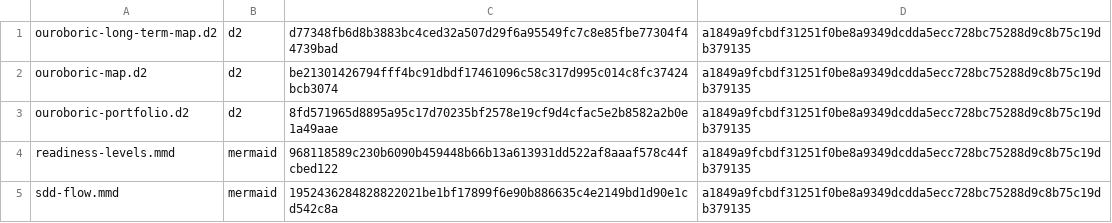
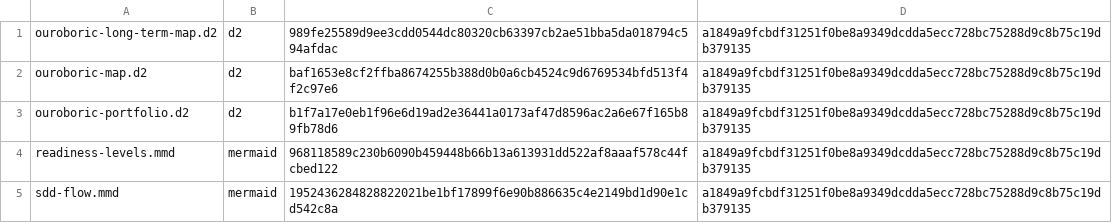
Before and after one commit to ouroboric-dev/ouroboric, a TSV file: docs/assets/diagrams/rendered/manifest.tsv, drawn as a sheet.

```diff
--- a/docs/assets/diagrams/rendered/manifest.tsv
+++ b/docs/assets/diagrams/rendered/manifest.tsv
@@ -1,4 +1,4 @@
-ouroboric-long-term-map.d2	d2	d77348fb6d8b3883bc4ced32a507d29f6a95549fc7c8e85fbe77304f44739bad	a1849a9fcbdf31251f0be8a9349dcdda5ecc728bc75288d9c8b75c19db379135
-ouroboric-map.d2	d2	be21301426794fff4bc91dbdf17461096c58c317d995c014c8fc37424bcb3074	a1849a9fcbdf31251f0be8a9349dcdda5ecc728bc75288d9c8b75c19db379135
-ouroboric-portfolio.d2	d2	8fd571965d8895a95c17d70235bf2578e19cf9d4cfac5e2b8582a2b0e1a49aae	a1849a9fcbdf31251f0be8a9349dcdda5ecc728bc75288d9c8b75c19db379135
+ouroboric-long-term-map.d2	d2	989fe25589d9ee3cdd0544dc80320cb63397cb2ae51bba5da018794c594afdac	a1849a9fcbdf31251f0be8a9349dcdda5ecc728bc75288d9c8b75c19db379135
+ouroboric-map.d2	d2	baf1653e8cf2ffba8674255b388d0b0a6cb4524c9d6769534bfd513f4f2c97e6	a1849a9fcbdf31251f0be8a9349dcdda5ecc728bc75288d9c8b75c19db379135
+ouroboric-portfolio.d2	d2	b1f7a17e0eb1f96e6d19ad2e36441a0173af47d8596ac2a6e67f165b89fb78d6	a1849a9fcbdf31251f0be8a9349dcdda5ecc728bc75288d9c8b75c19db379135
 readiness-levels.mmd	mermaid	968118589c230b6090b459448b66b13a613931dd522af8aaaf578c44fcbed122	a1849a9fcbdf31251f0be8a9349dcdda5ecc728bc75288d9c8b75c19db379135
```
Also changed, not shown: 15 other files.
